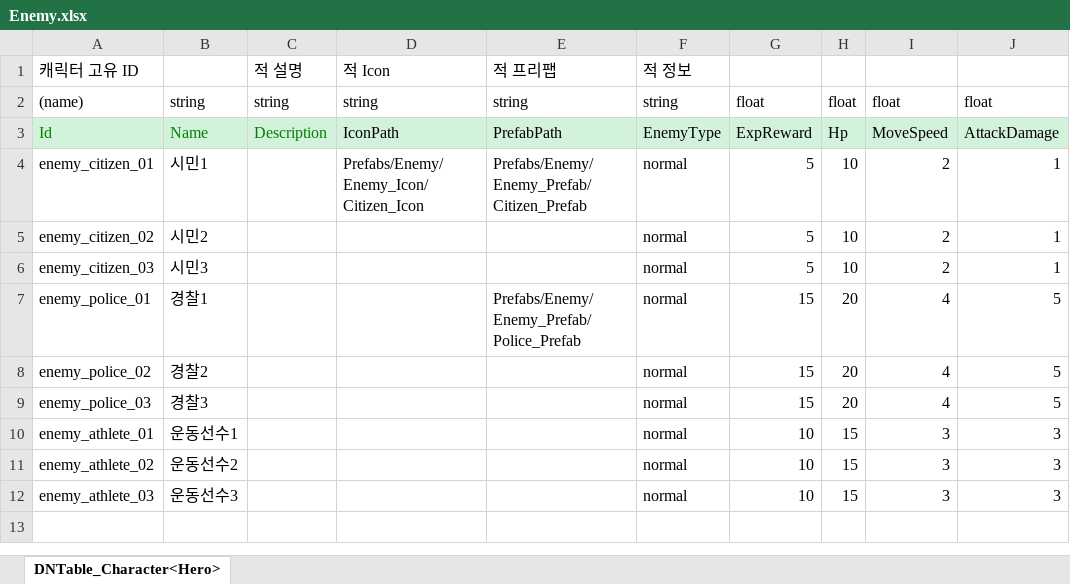
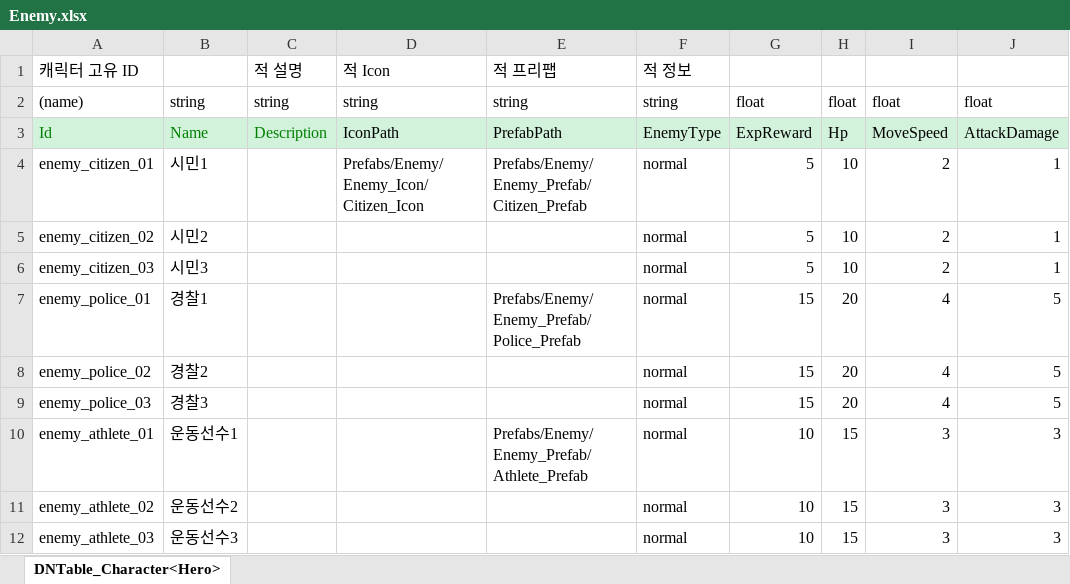
Before and after one commit to AxoSym2/2DMainProject, an Excel workbook: JsonConverter/ExcelFiles/Enemy.xlsx, sheet DNTable_Character<Hero>, drawn as a sheet; only a part is shown; values as stored, in another font and other column widths than the file's, no borders; the diff names each change by its address in the sheet, - before the commit and + after, or states it on an @@ line.

```diff
--- a/JsonConverter/ExcelFiles/Enemy.xlsx (sheet DNTable_Character<Hero>)
+++ b/JsonConverter/ExcelFiles/Enemy.xlsx (sheet DNTable_Character<Hero>)
-E10: (empty)
+E10: Prefabs/Enemy/Enemy_Prefab/Athlete_Prefab
```
Also changed, not shown: JsonConverter/ExcelFiles/WaveData.xlsx, 24 other files.
